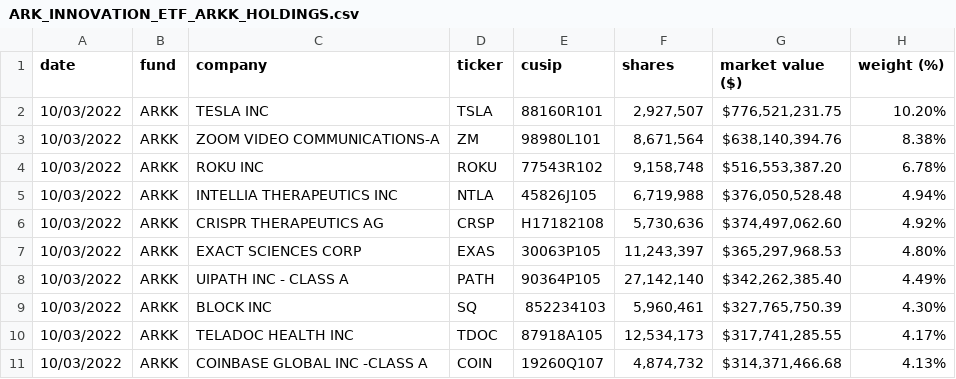
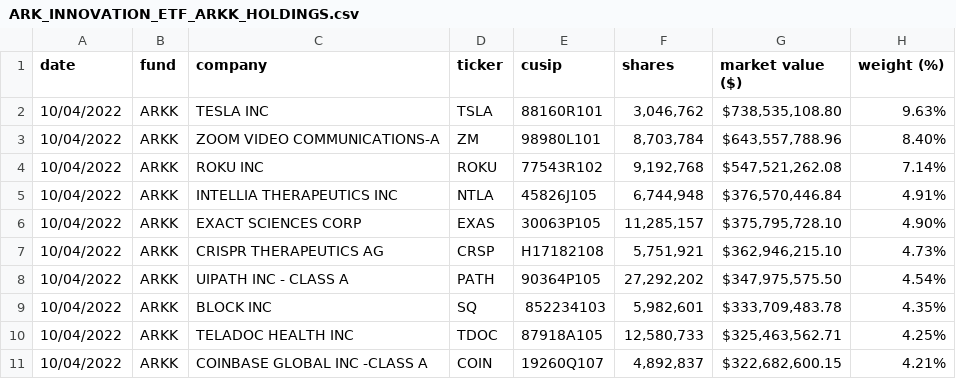
Before and after one commit to tsekityam/ark-funds-flat-data, a CSV file: ARK_INNOVATION_ETF_ARKK_HOLDINGS.csv, drawn as a sheet; only a part is shown; the diff covers the shown part only.

Commit message:
Flat: latest data (2022-10-05T00:32:29.678Z) {   "date": "2022-10-05T00:32:29.678Z",   "files": [     {       "name": "ARK_INNOVATION_ETF_ARKK_HOLDINGS.csv",       "deltaBytes": -7,       "source": "https://ark-funds.com/wp-content/uploads/funds-etf-csv/ARK_INNOVATION_ETF_ARKK_HOLDINGS.csv"     },     {       "name": "raw/ARK_INNOVATION_ETF_ARKK_HOLDINGS.csv",       "deltaBytes": -7,       "source": "https://ark-funds.com/wp-content/uploads/funds-etf-csv/ARK_INNOVATION_ETF_ARKK_HOLDINGS.csv"     }   ] }

```diff
--- a/ARK_INNOVATION_ETF_ARKK_HOLDINGS.csv
+++ b/ARK_INNOVATION_ETF_ARKK_HOLDINGS.csv
@@ -1,11 +1,11 @@
 date,fund,company,ticker,cusip,shares,market value ($),weight (%)
-10/03/2022,ARKK,TESLA INC,TSLA,88160R101,"2,927,507","$776,521,231.75",10.20%
-10/03/2022,ARKK,ZOOM VIDEO COMMUNICATIONS-A,ZM,98980L101,"8,671,564","$638,140,394.76",8.38%
-10/03/2022,ARKK,ROKU INC,ROKU,77543R102,"9,158,748","$516,553,387.20",6.78%
-10/03/2022,ARKK,INTELLIA THERAPEUTICS INC,NTLA,45826J105,"6,719,988","$376,050,528.48",4.94%
-10/03/2022,ARKK,CRISPR THERAPEUTICS AG,CRSP,H17182108,"5,730,636","$374,497,062.60",4.92%
-10/03/2022,ARKK,EXACT SCIENCES CORP,EXAS,30063P105,"11,243,397","$365,297,968.53",4.80%
-10/03/2022,ARKK,UIPATH INC - CLASS A,PATH,90364P105,"27,142,140","$342,262,385.40",4.49%
-10/03/2022,ARKK,BLOCK INC,SQ,852234103,"5,960,461","$327,765,750.39",4.30%
-10/03/2022,ARKK,TELADOC HEALTH INC,TDOC,87918A105,"12,534,173","$317,741,285.55",4.17%
-10/03/2022,ARKK,COINBASE GLOBAL INC -CLASS A,COIN,19260Q107,"4,874,732","$314,371,466.68",4.13%
+10/04/2022,ARKK,TESLA INC,TSLA,88160R101,"3,046,762","$738,535,108.80",9.63%
+10/04/2022,ARKK,ZOOM VIDEO COMMUNICATIONS-A,ZM,98980L101,"8,703,784","$643,557,788.96",8.40%
+10/04/2022,ARKK,ROKU INC,ROKU,77543R102,"9,192,768","$547,521,262.08",7.14%
+10/04/2022,ARKK,INTELLIA THERAPEUTICS INC,NTLA,45826J105,"6,744,948","$376,570,446.84",4.91%
+10/04/2022,ARKK,EXACT SCIENCES CORP,EXAS,30063P105,"11,285,157","$375,795,728.10",4.90%
+10/04/2022,ARKK,CRISPR THERAPEUTICS AG,CRSP,H17182108,"5,751,921","$362,946,215.10",4.73%
+10/04/2022,ARKK,UIPATH INC - CLASS A,PATH,90364P105,"27,292,202","$347,975,575.50",4.54%
+10/04/2022,ARKK,BLOCK INC,SQ,852234103,"5,982,601","$333,709,483.78",4.35%
+10/04/2022,ARKK,TELADOC HEALTH INC,TDOC,87918A105,"12,580,733","$325,463,562.71",4.25%
+10/04/2022,ARKK,COINBASE GLOBAL INC -CLASS A,COIN,19260Q107,"4,892,837","$322,682,600.15",4.21%
```
Also changed, not shown: 4 added rows, 4 removed rows and 78 edited cells elsewhere in this file, raw/ARK_INNOVATION_ETF_ARKK_HOLDINGS.csv.
